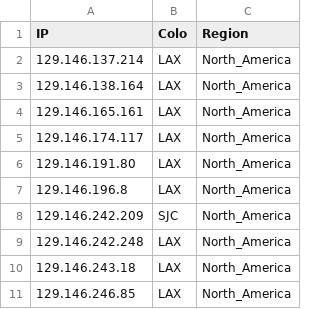
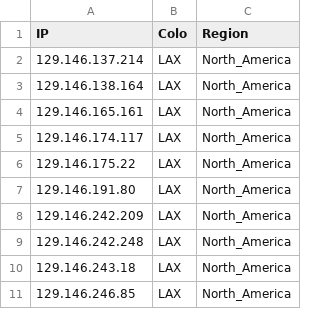
Before and after one commit to FarelRA/proxyip-tracker, a CSV file: result/ips.csv, drawn as a sheet; only a part is shown; the diff covers the shown part only.

```diff
--- a/result/ips.csv
+++ b/result/ips.csv
@@ -5,5 +5,5 @@ IP,Colo,Region
 129.146.174.117,LAX,North_America
+129.146.175.22,LAX,North_America
 129.146.191.80,LAX,North_America
-129.146.196.8,LAX,North_America
-129.146.242.209,SJC,North_America
+129.146.242.209,LAX,North_America
 129.146.242.248,LAX,North_America
```
Also changed, not shown: 27 added rows, 28 removed rows and 19 edited cells elsewhere in this file, result/domains-ips.csv, result/tested-ips.csv.
